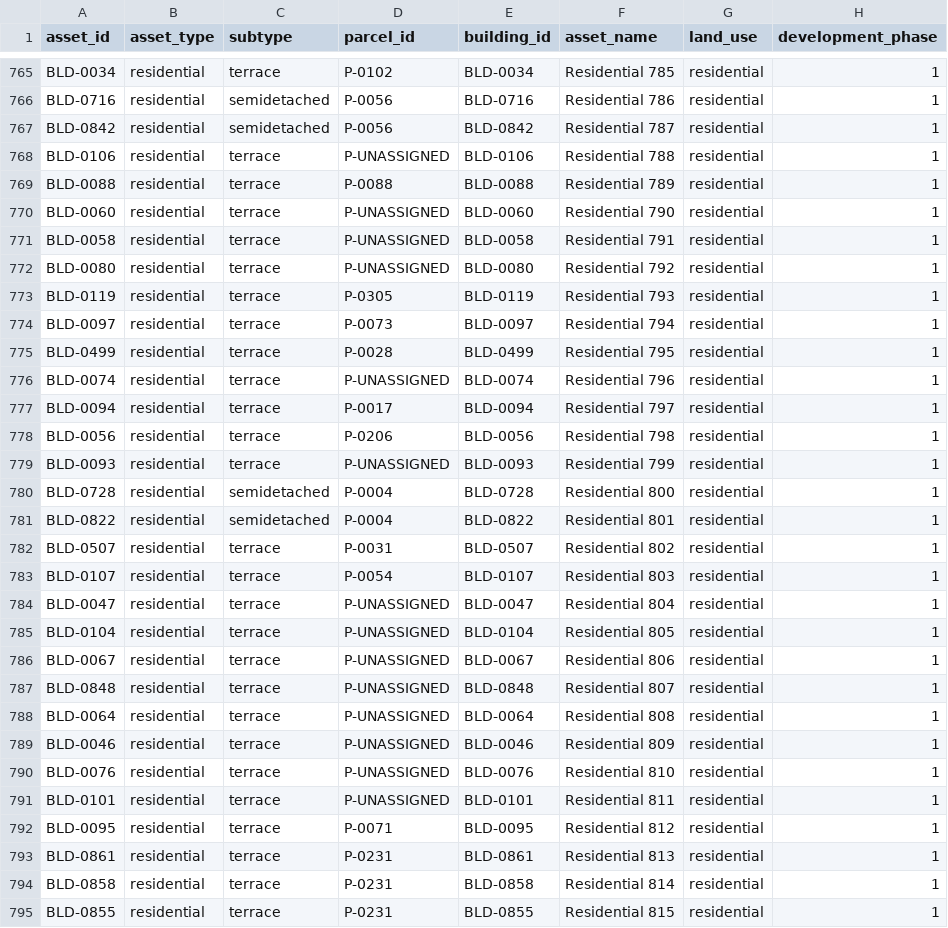
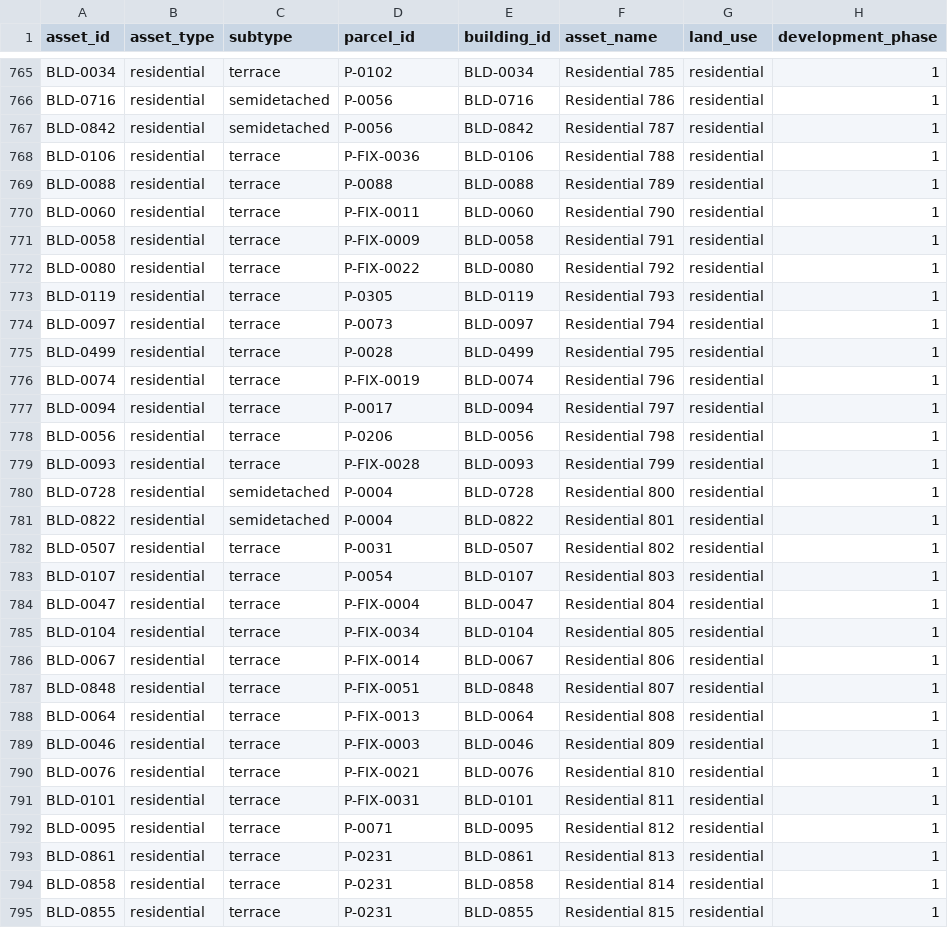
Before and after one commit to chan050516-sudo/Living_Masterplan, a CSV file: bukit_jelutong/processed/business/assets.csv, drawn as a sheet; only a part is shown, gaps mark what is left out; the diff covers the shown part only; the diff names each change by its address in the sheet, - before the commit and + after, or states it on an @@ line.

Commit message:
1. Set index 2. Handle buildings that unassign to parcels

```diff
--- a/bukit_jelutong/processed/business/assets.csv
+++ b/bukit_jelutong/processed/business/assets.csv
-D768 (parcel_id): P-UNASSIGNED
+D768 (parcel_id): P-FIX-0036
-D770 (parcel_id): P-UNASSIGNED
+D770 (parcel_id): P-FIX-0011
-D771 (parcel_id): P-UNASSIGNED
+D771 (parcel_id): P-FIX-0009
-D772 (parcel_id): P-UNASSIGNED
+D772 (parcel_id): P-FIX-0022
-D776 (parcel_id): P-UNASSIGNED
+D776 (parcel_id): P-FIX-0019
-D779 (parcel_id): P-UNASSIGNED
+D779 (parcel_id): P-FIX-0028
-D784 (parcel_id): P-UNASSIGNED
+D784 (parcel_id): P-FIX-0004
-D785 (parcel_id): P-UNASSIGNED
+D785 (parcel_id): P-FIX-0034
-D786 (parcel_id): P-UNASSIGNED
+D786 (parcel_id): P-FIX-0014
-D787 (parcel_id): P-UNASSIGNED
+D787 (parcel_id): P-FIX-0051
-D788 (parcel_id): P-UNASSIGNED
+D788 (parcel_id): P-FIX-0013
-D789 (parcel_id): P-UNASSIGNED
+D789 (parcel_id): P-FIX-0003
-D790 (parcel_id): P-UNASSIGNED
+D790 (parcel_id): P-FIX-0021
-D791 (parcel_id): P-UNASSIGNED
+D791 (parcel_id): P-FIX-0031
```
Also changed, not shown: 3 added rows and 18 edited cells elsewhere in this file, bukit_jelutong/processed/business/asset_metrics.csv, 4 other files.
